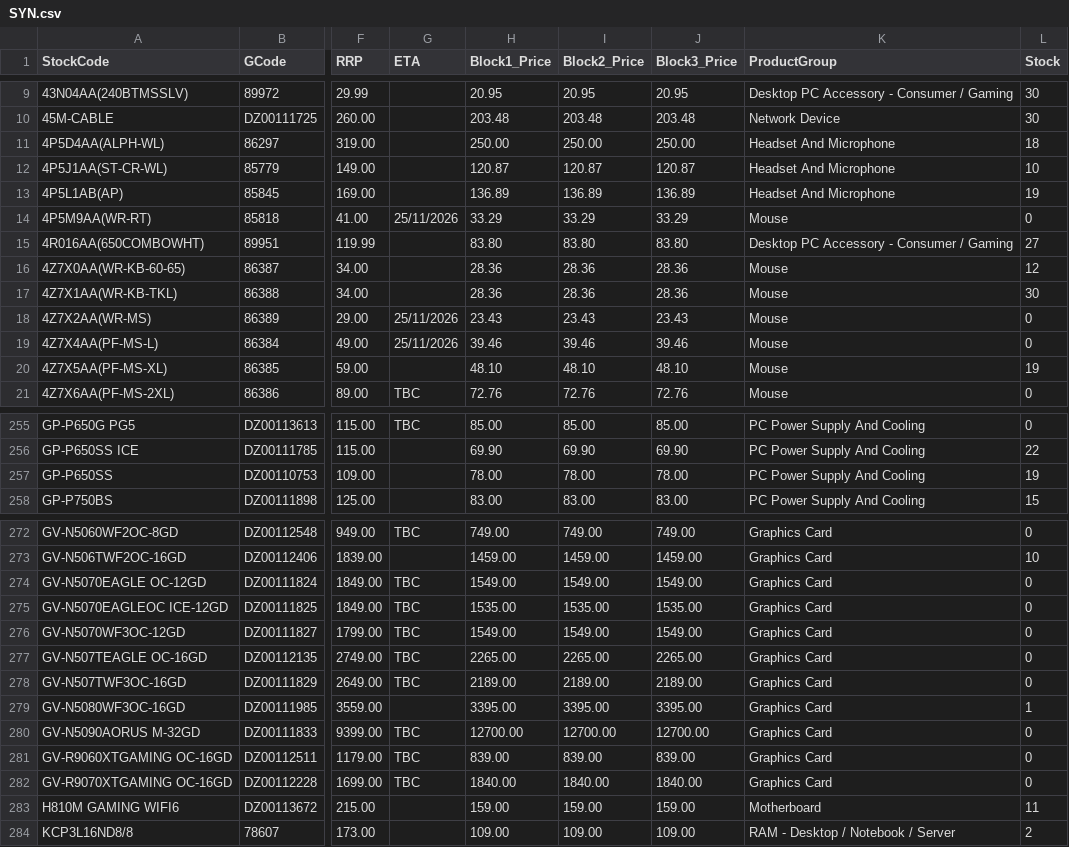
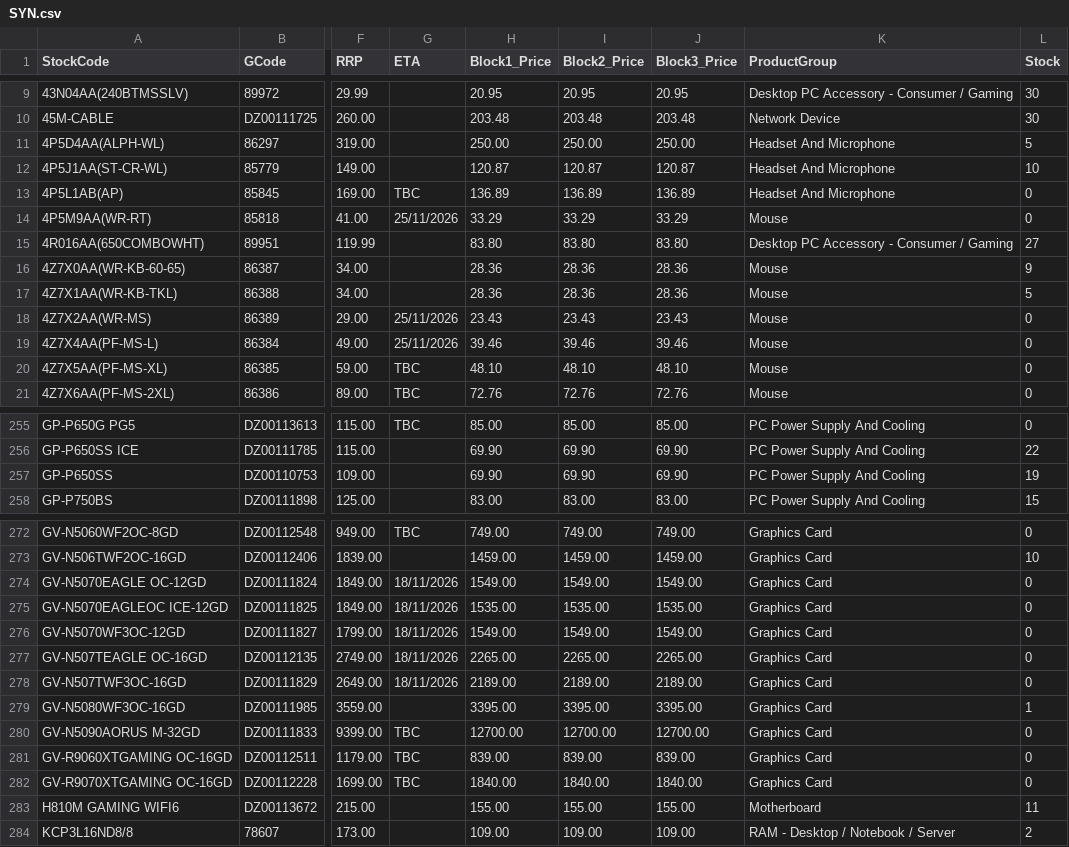
Before and after one commit to weberyuweili/cackle-catalogs, a CSV file: SYN.csv, drawn as a sheet; only a part is shown, gaps mark what is left out; the diff covers the shown part only; the diff names each change by its address in the sheet, - before the commit and + after, or states it on an @@ line.

```diff
--- a/SYN.csv
+++ b/SYN.csv
-L11 (Stock): 18
+L11 (Stock): 5
-G13 (ETA): (empty)
+G13 (ETA): TBC
-L13 (Stock): 19
+L13 (Stock): 0
-L16 (Stock): 12
+L16 (Stock): 9
-L17 (Stock): 30
+L17 (Stock): 5
-G20 (ETA): (empty)
+G20 (ETA): TBC
-L20 (Stock): 19
+L20 (Stock): 0
-H257 (Block1_Price): 78.00
+H257 (Block1_Price): 69.90
-I257 (Block2_Price): 78.00
+I257 (Block2_Price): 69.90
-J257 (Block3_Price): 78.00
+J257 (Block3_Price): 69.90
-G274:G278 (ETA): TBC
+G274:G278 (ETA): 18/11/2026
-H283 (Block1_Price): 159.00
+H283 (Block1_Price): 155.00
-I283 (Block2_Price): 159.00
+I283 (Block2_Price): 155.00
-J283 (Block3_Price): 159.00
+J283 (Block3_Price): 155.00
```
Also changed, not shown: 2 removed rows and 87 edited cells elsewhere in this file.
